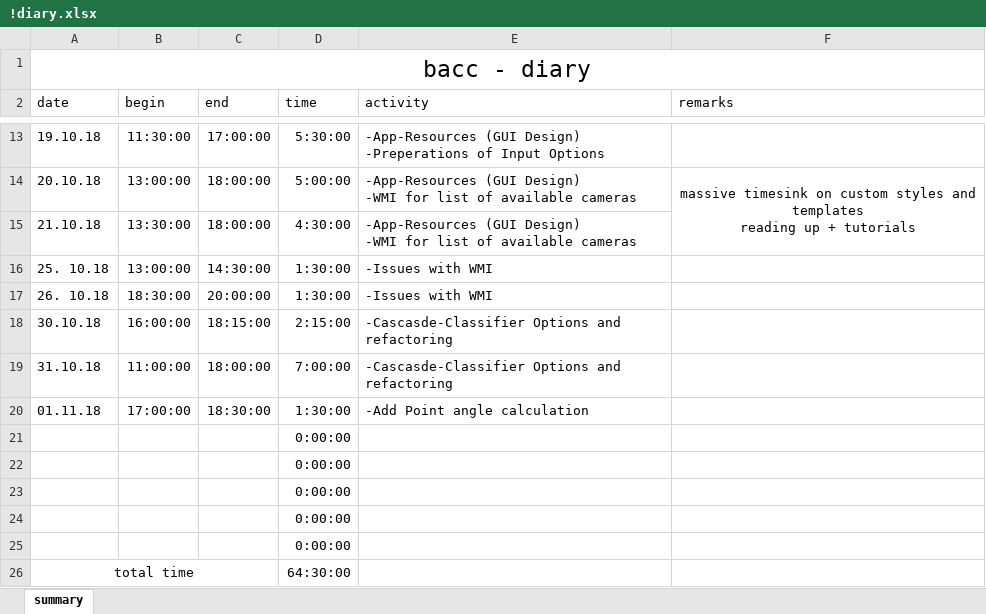
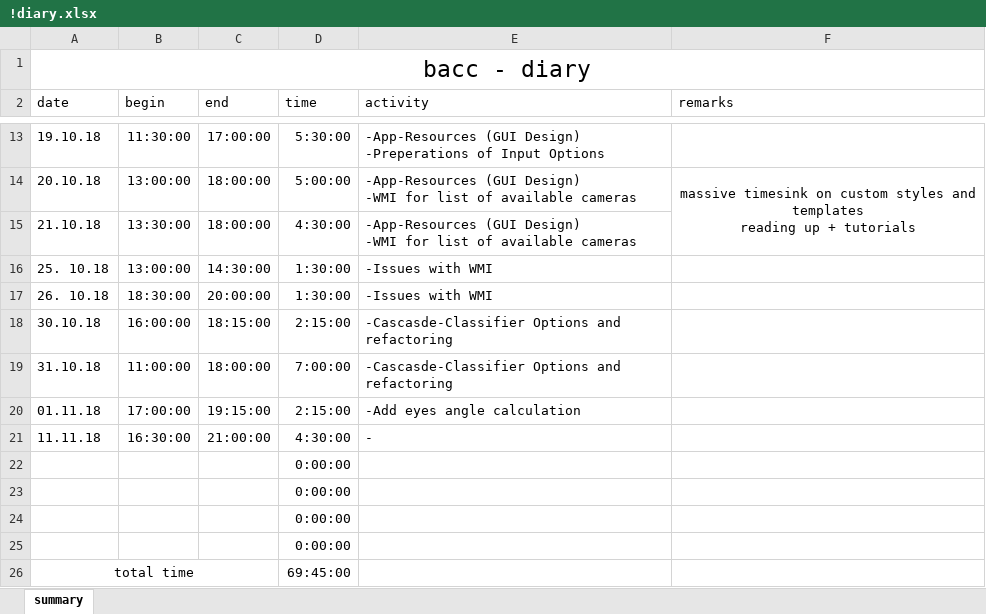
Before and after one commit to TheRealRolandDeschain/VisualDetection, an Excel workbook: VisualDetection/!diary.xlsx, sheet summary, drawn as a sheet; only a part is shown, gaps mark what is left out; values as stored, in another font and other column widths than the file's, no borders; removed rows and columns are numbered as before the commit, all else as after; the diff names each change by its address in the sheet, - before the commit and + after, or states it on an @@ line.

Commit message:
Cleanup of Detect method arguments

```diff
--- a/VisualDetection/!diary.xlsx (sheet summary)
+++ b/VisualDetection/!diary.xlsx (sheet summary)
-C20 (end): 18:30:00
+C20 (end): 19:15:00
-D20 (time): 1:30:00
+D20 (time): 2:15:00
-E20 (activity): -Add Point angle calculation
+E20 (activity): -Add eyes angle calculation
+row 21: 11.11.18 | 16:30:00 | 21:00:00 | 4:30:00 | -
-row 25:  |  |  | 0:00:00
-D26 (time): 64:30:00
+D26 (time): 69:45:00
```
Also changed, not shown: formulas that keep their value, 2 other files.
